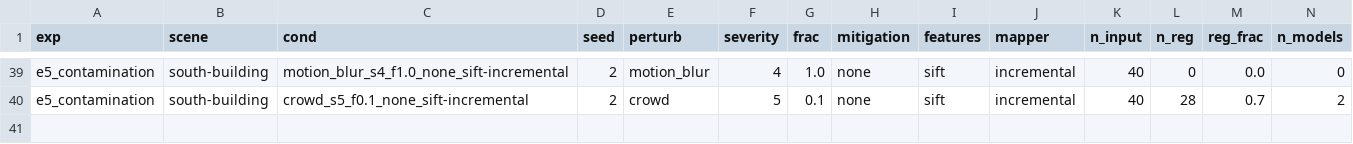
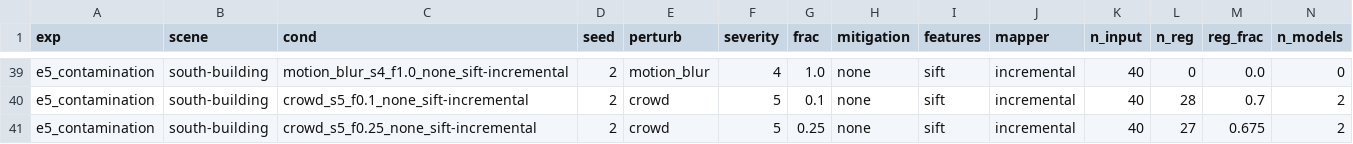
Before and after one commit to amoghshetty7436/Computer-Vision, a CSV file: results/raw/e5_contamination__south-building.csv, drawn as a sheet; only a part is shown, gaps mark what is left out; rows hold the shown columns only; the diff names each change by its address in the sheet, - before the commit and + after, or states it on an @@ line.

```diff
--- a/results/raw/e5_contamination__south-building.csv
+++ b/results/raw/e5_contamination__south-building.csv
+row 41: e5_contamination | south-building | crowd_s5_f0.25_none_sift-incremental | 2 | crowd | 5 | 0.25 | none | sift | incremental | 40 | 27 | 0.675 | 2
```
Also changed, not shown: 2 other files.
